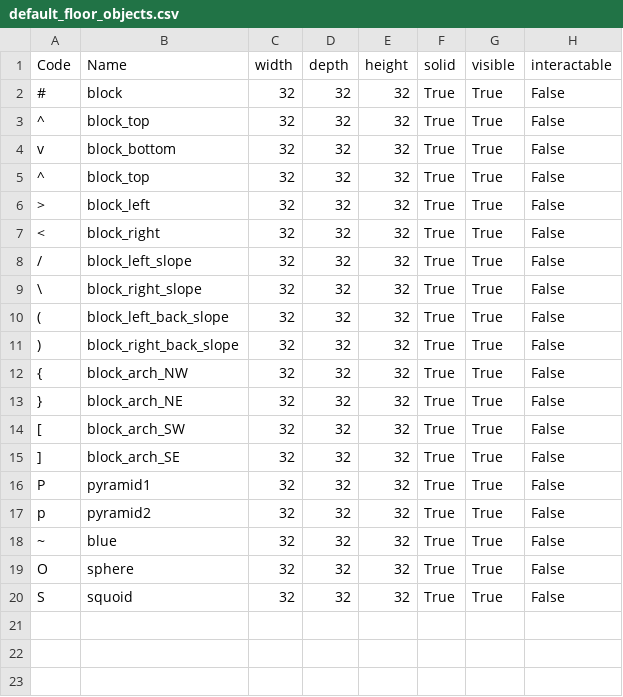
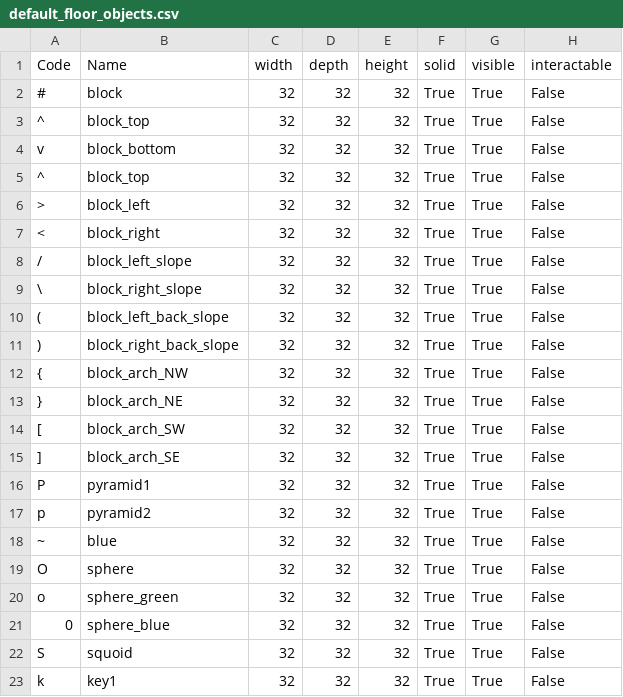
Before and after one commit to kwoolter/Nimrod, a CSV file: model/Squoids_data/default_floor_objects.csv, drawn as a sheet.

Commit message:
More types of object added

```diff
--- a/model/Squoids_data/default_floor_objects.csv
+++ b/model/Squoids_data/default_floor_objects.csv
@@ -19,2 +19,5 @@ p,pyramid2,32,32,32,True,True,False
 O,sphere,32,32,32,True,True,False
+o,sphere_green,32,32,32,True,True,False
+0,sphere_blue,32,32,32,True,True,False
 S,squoid,32,32,32,True,True,False
+k,key1,32,32,32,True,True,False
```
Also changed, not shown: model/Squoids_data/default_floor_layouts.csv, 3 other files.
